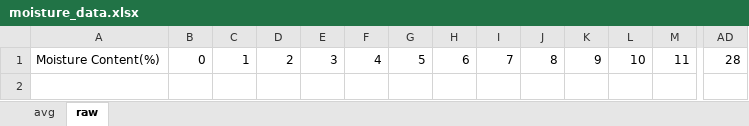
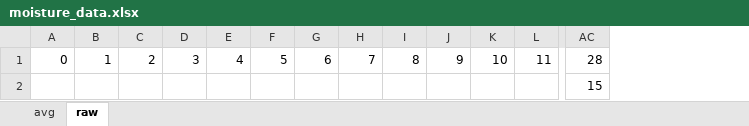
Before and after one commit to vishwa58/Terra, an Excel workbook: automate_tests/moisture_data.xlsx, sheet raw, drawn as a sheet; only a part is shown, gaps mark what is left out; values as stored, in another font and other column widths than the file's, no borders; removed rows and columns are numbered as before the commit, all else as after; rows hold the shown columns only; the diff names each change by its address in the sheet, - before the commit and + after, or states it on an @@ line.

Commit message:
added an append data and find row function for the test automation

```diff
--- a/automate_tests/moisture_data.xlsx (sheet raw)
+++ b/automate_tests/moisture_data.xlsx (sheet raw)
-column A, row 1: Moisture Content(%)
+row 2:  |  |  |  |  |  |  |  |  |  |  |  | 15
```
Also changed, not shown: 2 other files.
